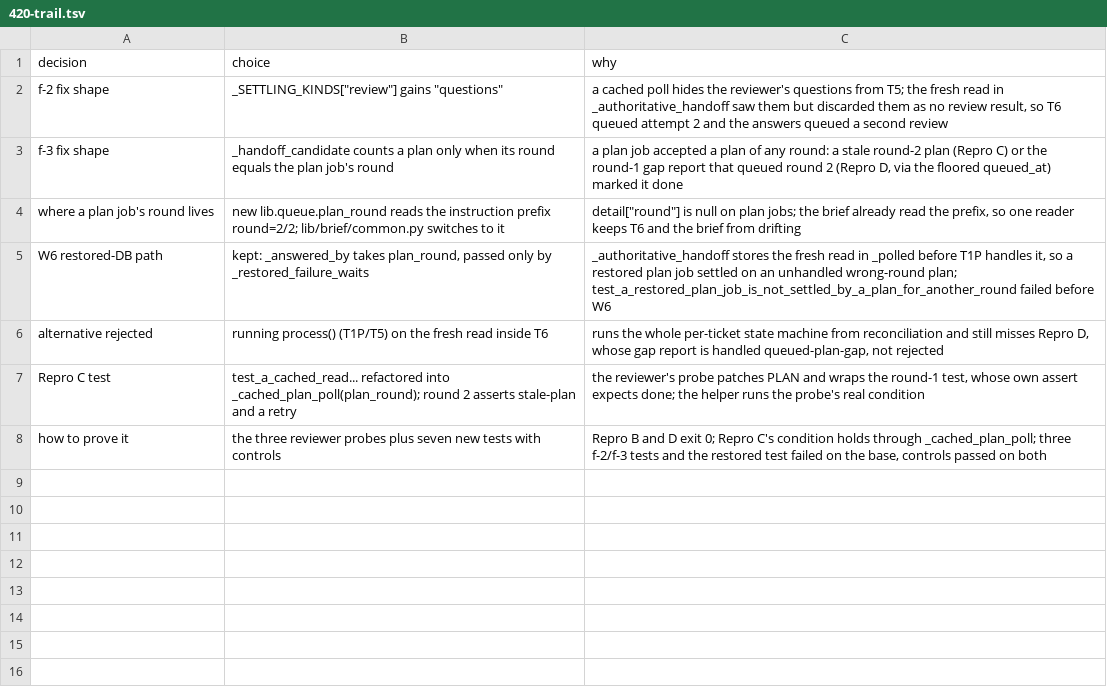
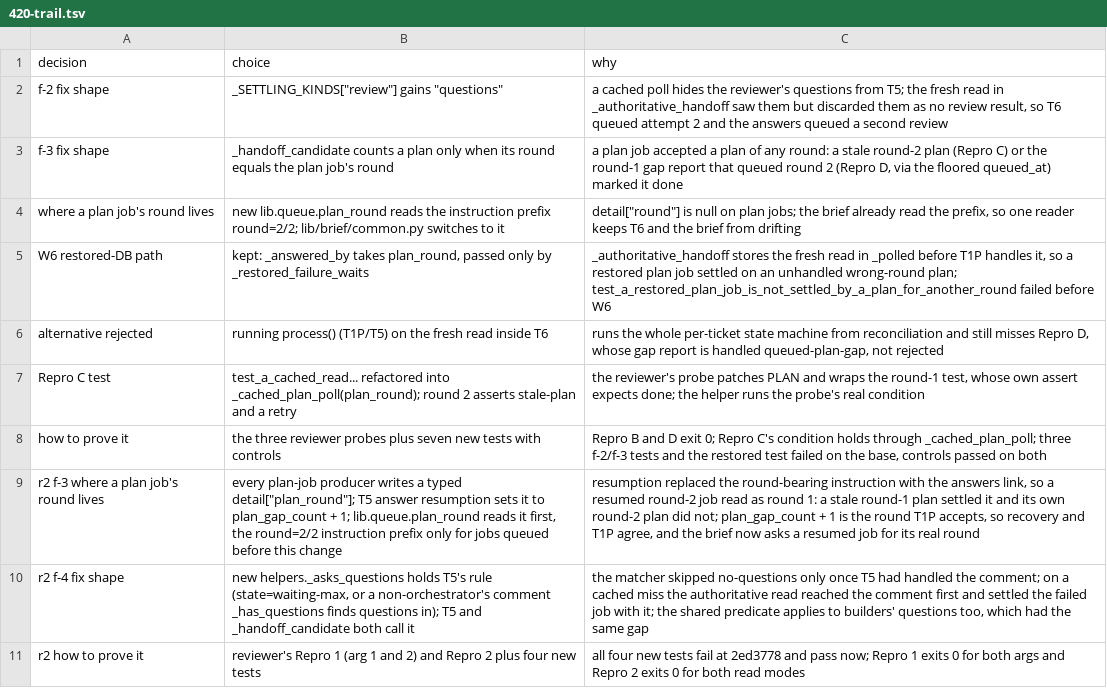
Before and after one commit to maxharris1/factory, a TSV file: docs/decisions/420-trail.tsv, drawn as a sheet.

```diff
--- a/docs/decisions/420-trail.tsv
+++ b/docs/decisions/420-trail.tsv
@@ -8 +8,4 @@ Repro C test	test_a_cached_read... refactored into _cached_plan_poll(plan_round)
 how to prove it	the three reviewer probes plus seven new tests with controls	Repro B and D exit 0; Repro C's condition holds through _cached_plan_poll; three f-2/f-3 tests and the restored test failed on the base, controls passed on both
+r2 f-3 where a plan job's round lives	every plan-job producer writes a typed detail["plan_round"]; T5 answer resumption sets it to plan_gap_count + 1; lib.queue.plan_round reads it first, the round=2/2 instruction prefix only for jobs queued before this change	resumption replaced the round-bearing instruction with the answers link, so a resumed round-2 job read as round 1: a stale round-1 plan settled it and its own round-2 plan did not; plan_gap_count + 1 is the round T1P accepts, so recovery and T1P agree, and the brief now asks a resumed job for its real round
+r2 f-4 fix shape	new helpers._asks_questions holds T5's rule (state=waiting-max, or a non-orchestrator's comment _has_questions finds questions in); T5 and _handoff_candidate both call it	the matcher skipped no-questions only once T5 had handled the comment; on a cached miss the authoritative read reached the comment first and settled the failed job with it; the shared predicate applies to builders' questions too, which had the same gap
+r2 how to prove it	reviewer's Repro 1 (arg 1 and 2) and Repro 2 plus four new tests	all four new tests fail at 2ed3778 and pass now; Repro 1 exits 0 for both args and Repro 2 exits 0 for both read modes
```
Also changed, not shown: 8 other files.
